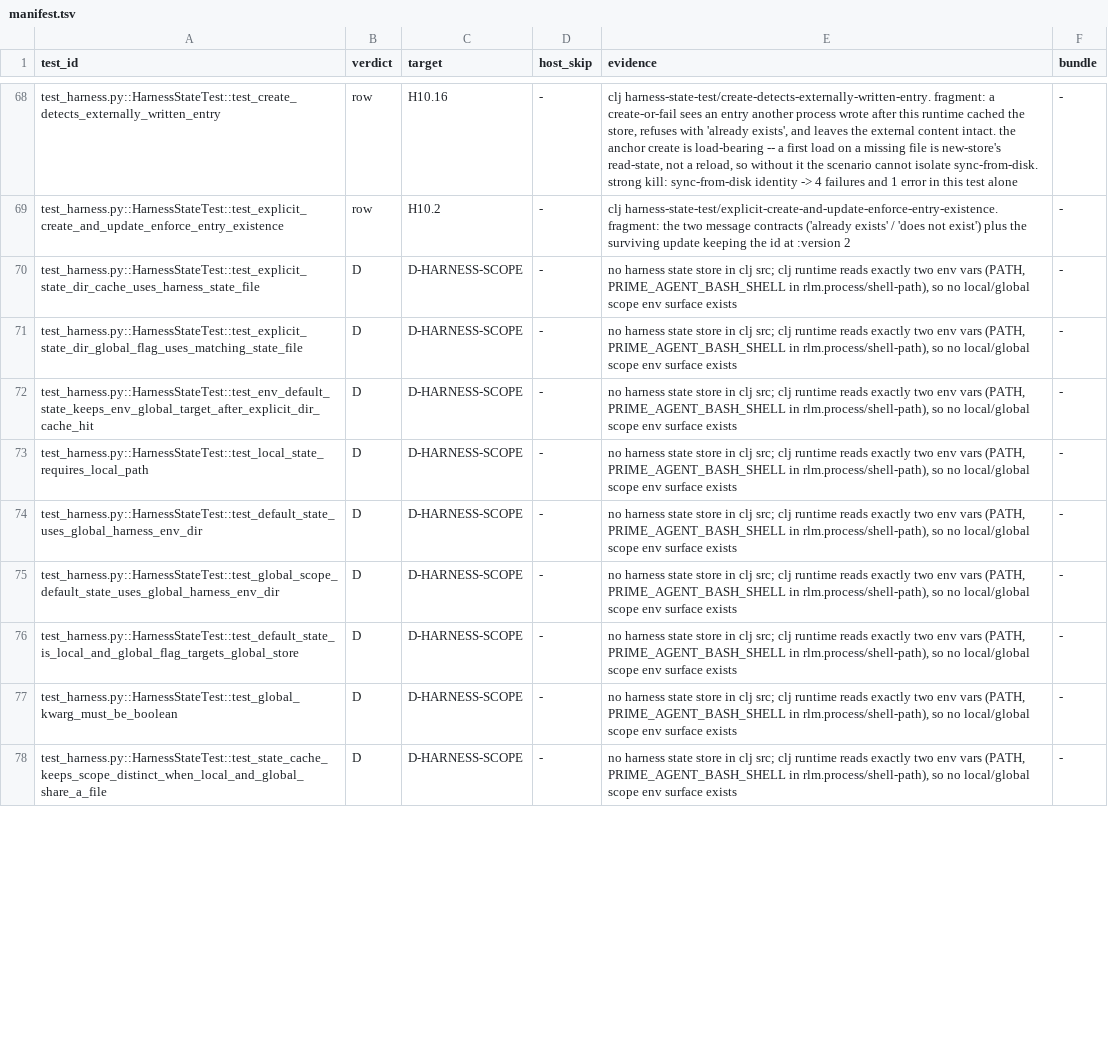
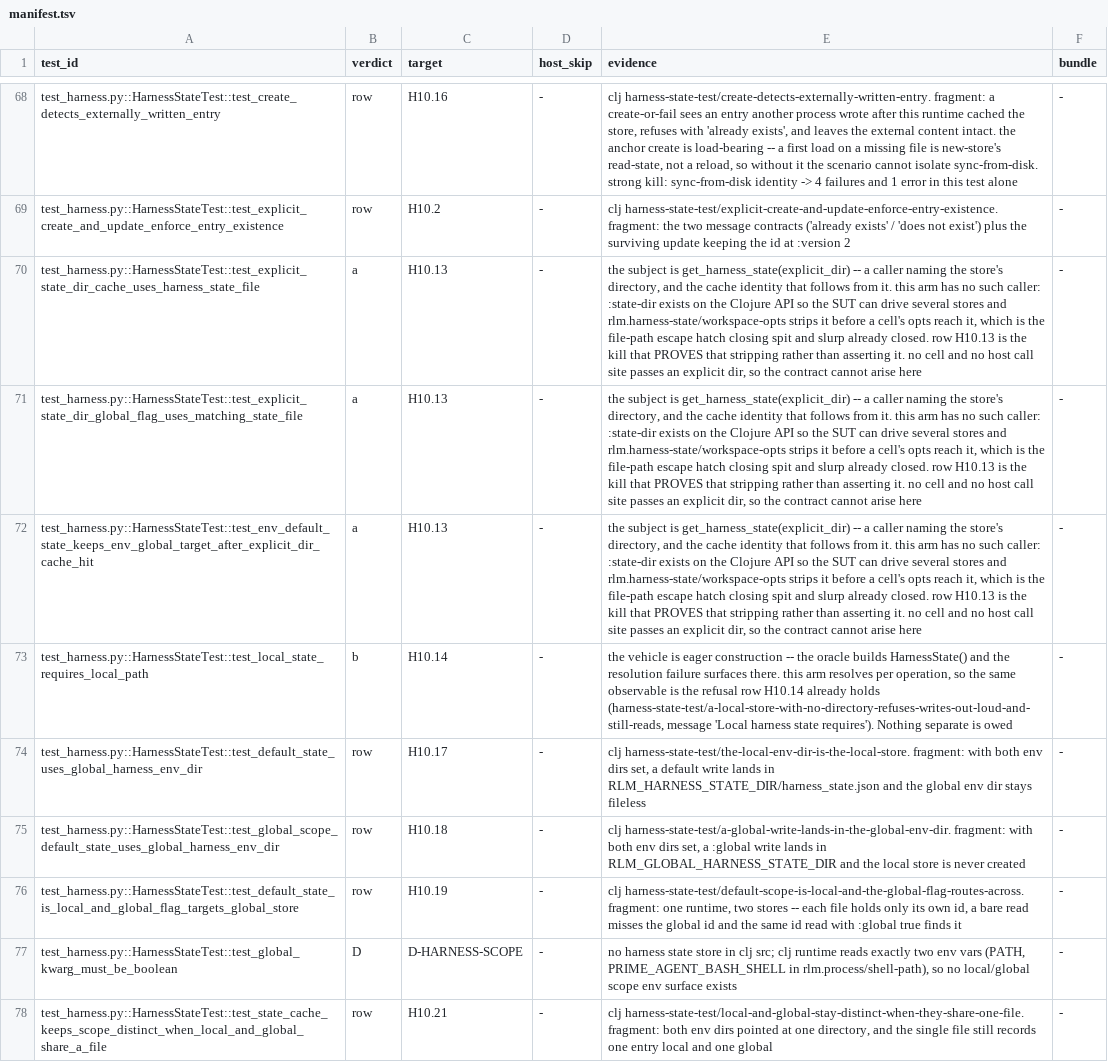
Before and after one commit to junghan0611/prime-agent, a TSV file: evals/coverage-denominator/manifest.tsv, drawn as a sheet; only a part is shown, gaps mark what is left out; the diff covers the shown part only; the diff names each change by its address in the sheet, - before the commit and + after, or states it on an @@ line.

```diff
--- a/evals/coverage-denominator/manifest.tsv
+++ b/evals/coverage-denominator/manifest.tsv
-B70:B72 (verdict): D
+B70:B72 (verdict): a
-C70:C72 (target): D-HARNESS-SCOPE
+C70:C72 (target): H10.13
-E70:E72 (evidence): no harness state store in clj src; clj runtime reads exactly two env vars (PATH, PRIME_AGENT_BASH_SHELL in rlm.process/shell-path), so no local/global scope env surface exists
+E70:E72 (evidence): the subject is get_harness_state(explicit_dir) -- a caller naming the store's directory, and the cache identity that follows from it. this arm has no such caller: :state-dir exists on the Clojure API so the SUT can drive several stores and rlm.harness-state/workspace-opts strips it before a cell's opts reach it, which is the file-path escape hatch closing spit and slurp already closed. row H10.13 is the kill that PROVES that stripping rather than asserting it. no cell and no host call site passes an explicit dir, so the contract cannot arise here
-B73 (verdict): D
+B73 (verdict): b
-C73 (target): D-HARNESS-SCOPE
+C73 (target): H10.14
-E73 (evidence): no harness state store in clj src; clj runtime reads exactly two env vars (PATH, PRIME_AGENT_BASH_SHELL in rlm.process/shell-path), so no local/global scope env surface exists
+E73 (evidence): the vehicle is eager construction -- the oracle builds HarnessState() and the resolution failure surfaces there. this arm resolves per operation, so the same observable is the refusal row H10.14 already holds (harness-state-test/a-local-store-with-no-directory-refuses-writes-out-loud-and-still-reads, message 'Local harness state requires'). Nothing separate is owed
-B74:B76 (verdict): D
+B74:B76 (verdict): row
-C74 (target): D-HARNESS-SCOPE
+C74 (target): H10.17
-E74 (evidence): no harness state store in clj src; clj runtime reads exactly two env vars (PATH, PRIME_AGENT_BASH_SHELL in rlm.process/shell-path), so no local/global scope env surface exists
+E74 (evidence): clj harness-state-test/the-local-env-dir-is-the-local-store. fragment: with both env dirs set, a default write lands in RLM_HARNESS_STATE_DIR/harness_state.json and the global env dir stays fileless
-C75 (target): D-HARNESS-SCOPE
+C75 (target): H10.18
-E75 (evidence): no harness state store in clj src; clj runtime reads exactly two env vars (PATH, PRIME_AGENT_BASH_SHELL in rlm.process/shell-path), so no local/global scope env surface exists
+E75 (evidence): clj harness-state-test/a-global-write-lands-in-the-global-env-dir. fragment: with both env dirs set, a :global write lands in RLM_GLOBAL_HARNESS_STATE_DIR and the local store is never created
-C76 (target): D-HARNESS-SCOPE
+C76 (target): H10.19
-E76 (evidence): no harness state store in clj src; clj runtime reads exactly two env vars (PATH, PRIME_AGENT_BASH_SHELL in rlm.process/shell-path), so no local/global scope env surface exists
+E76 (evidence): clj harness-state-test/default-scope-is-local-and-the-global-flag-routes-across. fragment: one runtime, two stores -- each file holds only its own id, a bare read misses the global id and the same id read with :global true finds it
-B78 (verdict): D
+B78 (verdict): row
-C78 (target): D-HARNESS-SCOPE
+C78 (target): H10.21
-E78 (evidence): no harness state store in clj src; clj runtime reads exactly two env vars (PATH, PRIME_AGENT_BASH_SHELL in rlm.process/shell-path), so no local/global scope env surface exists
+E78 (evidence): clj harness-state-test/local-and-global-stay-distinct-when-they-share-one-file. fragment: both env dirs pointed at one directory, and the single file still records one entry local and one global
```
Also changed, not shown: 12 edited cells elsewhere in this file, evals/coverage-denominator/registry.tsv, 1 other file.
